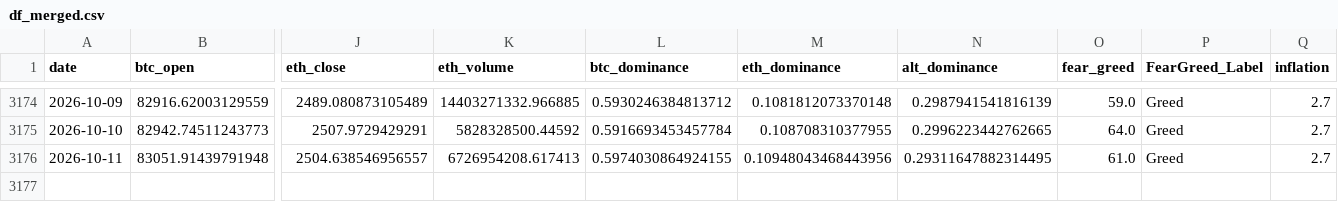
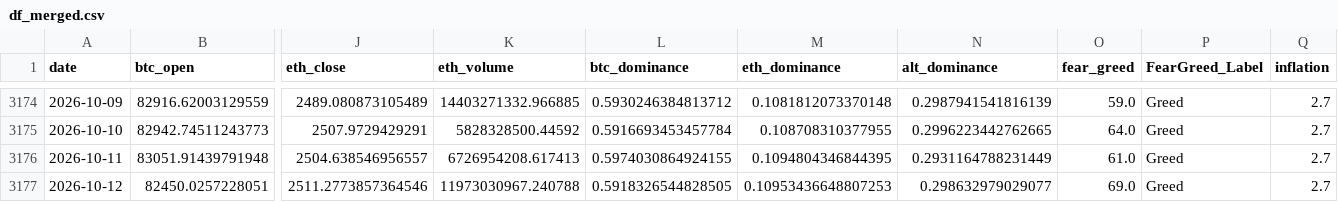
Before and after one commit to josean9/TFG_Crypto_DEF, a CSV file: data/csv/df_merged.csv, drawn as a sheet; only a part is shown, gaps mark what is left out; rows hold the shown columns only; the diff names each change by its address in the sheet, - before the commit and + after, or states it on an @@ line.

```diff
--- a/data/csv/df_merged.csv
+++ b/data/csv/df_merged.csv
-M3176 (eth_dominance): 0.10948043468443956
+M3176 (eth_dominance): 0.1094804346844395
-N3176 (alt_dominance): 0.29311647882314495
+N3176 (alt_dominance): 0.2931164788231449
+row 3177: 2026-10-12 | 82450.0257228051 | 2511.2773857364546 | 11973030967.240788 | 0.5918326544828505 | 0.10953436648807253 | 0.298632979029077 | 69.0 | Greed | 2.7
```
Also changed, not shown: 1 other file.
